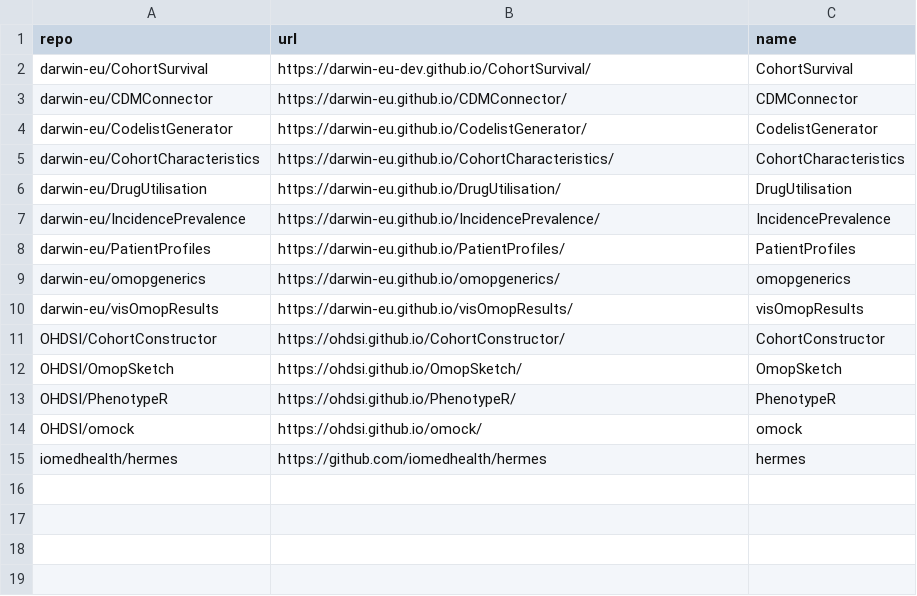
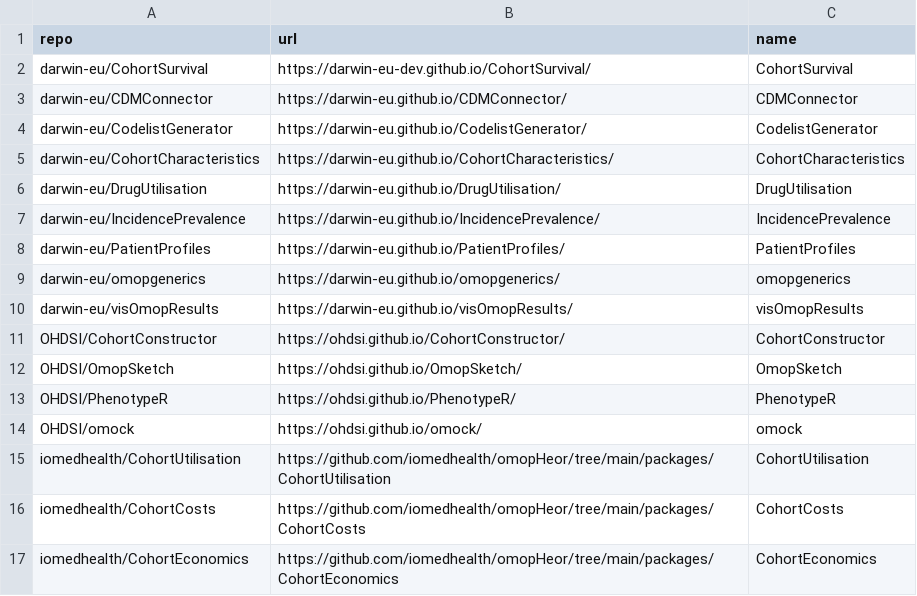
Before and after one commit to iomedhealth/OmopAnalyticsGuide, a CSV file: utils/libraries.csv, drawn as a sheet; removed rows and columns are numbered as before the commit, all else as after; the diff names each change by its address in the sheet, - before the commit and + after, or states it on an @@ line.

Commit message:
docs: add dedicated reference pages for CohortUtilisation, CohortCosts, and CohortEconomics

```diff
--- a/utils/libraries.csv
+++ b/utils/libraries.csv
-row 15: iomedhealth/hermes | https://github.com/iomedhealth/hermes | hermes
+row 15: iomedhealth/CohortUtilisation | https://github.com/iomedhealth/omopHeor/tree/main/packages/CohortUtilisation | CohortUtilisation
+row 16: iomedhealth/CohortCosts | https://github.com/iomedhealth/omopHeor/tree/main/packages/CohortCosts | CohortCosts
+row 17: iomedhealth/CohortEconomics | https://github.com/iomedhealth/omopHeor/tree/main/packages/CohortEconomics | CohortEconomics
```
Also changed, not shown: 18 other files.
